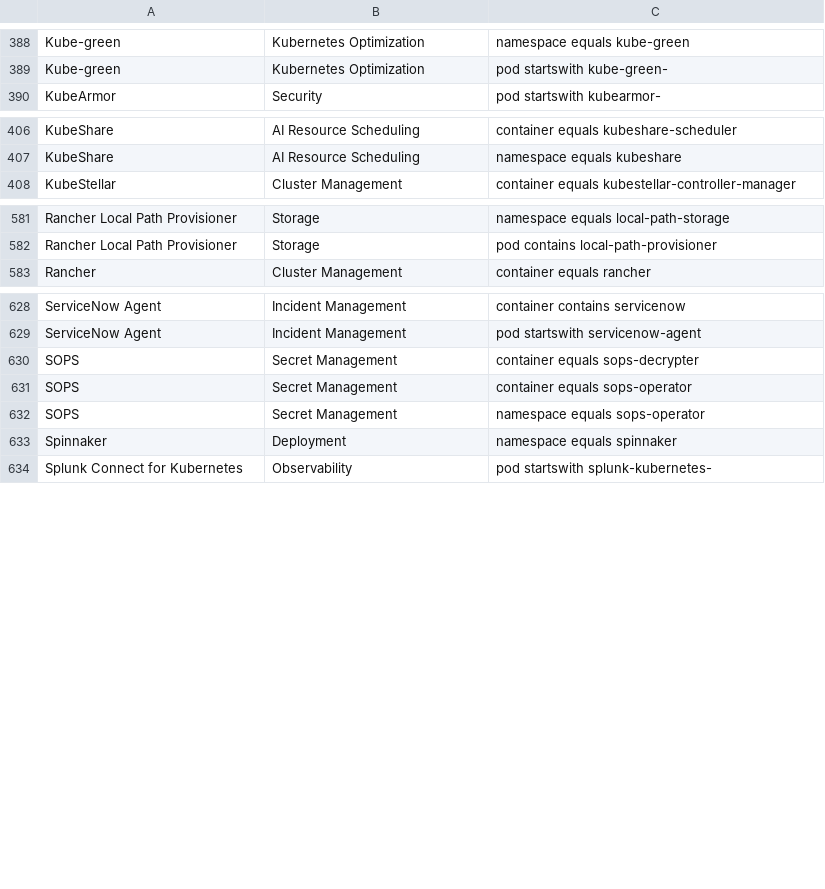
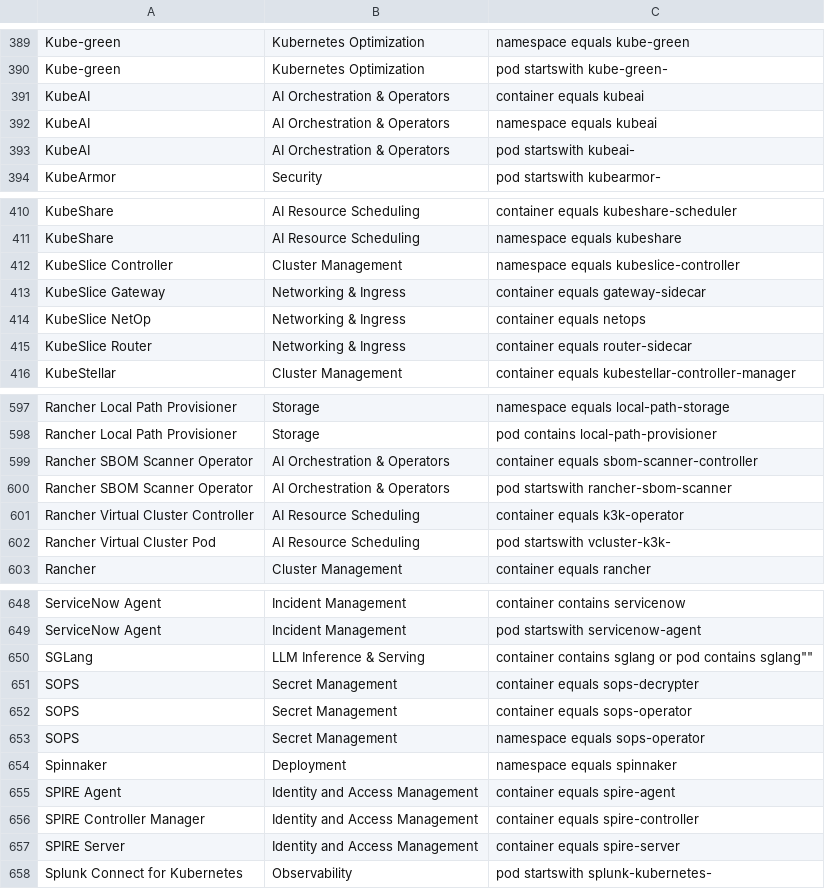
Before and after one commit to david-chase/kubex-inventory, a CSV file: software.csv, drawn as a sheet; only a part is shown, gaps mark what is left out; the diff covers the shown part only; the diff names each change by its address in the sheet, - before the commit and + after, or states it on an @@ line.

```diff
--- a/software.csv
+++ b/software.csv
+row 391: KubeAI | AI Orchestration & Operators | container equals kubeai
+row 392: KubeAI | AI Orchestration & Operators | namespace equals kubeai
+row 393: KubeAI | AI Orchestration & Operators | pod startswith kubeai-
+row 412: KubeSlice Controller | Cluster Management | namespace equals kubeslice-controller
+row 413: KubeSlice Gateway | Networking & Ingress | container equals gateway-sidecar
+row 414: KubeSlice NetOp | Networking & Ingress | container equals netops
+row 415: KubeSlice Router | Networking & Ingress | container equals router-sidecar
+row 599: Rancher SBOM Scanner Operator | AI Orchestration & Operators | container equals sbom-scanner-controller
+row 600: Rancher SBOM Scanner Operator | AI Orchestration & Operators | pod startswith rancher-sbom-scanner
+row 601: Rancher Virtual Cluster Controller | AI Resource Scheduling | container equals k3k-operator
+row 602: Rancher Virtual Cluster Pod | AI Resource Scheduling | pod startswith vcluster-k3k-
+row 650: SGLang | LLM Inference & Serving | container contains sglang or pod contains sglang""
+row 655: SPIRE Agent | Identity and Access Management | container equals spire-agent
+row 656: SPIRE Controller Manager | Identity and Access Management | container equals spire-controller
+row 657: SPIRE Server | Identity and Access Management | container equals spire-server
```
Also changed, not shown: 18 added rows elsewhere in this file, 1 other file.
